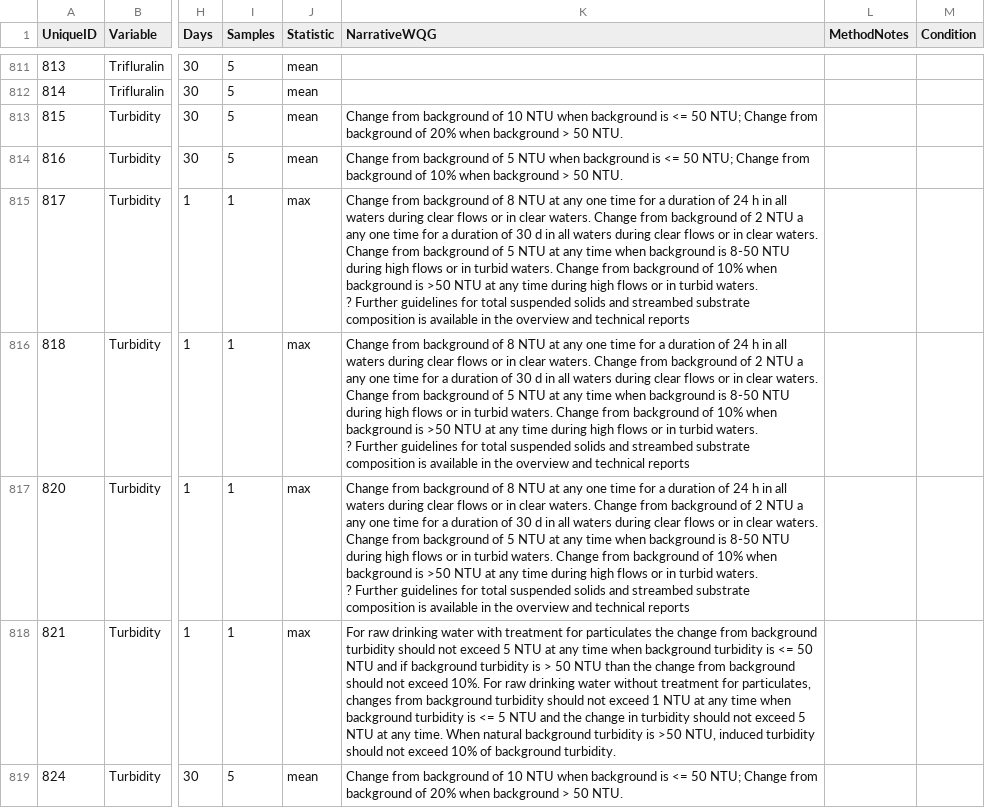
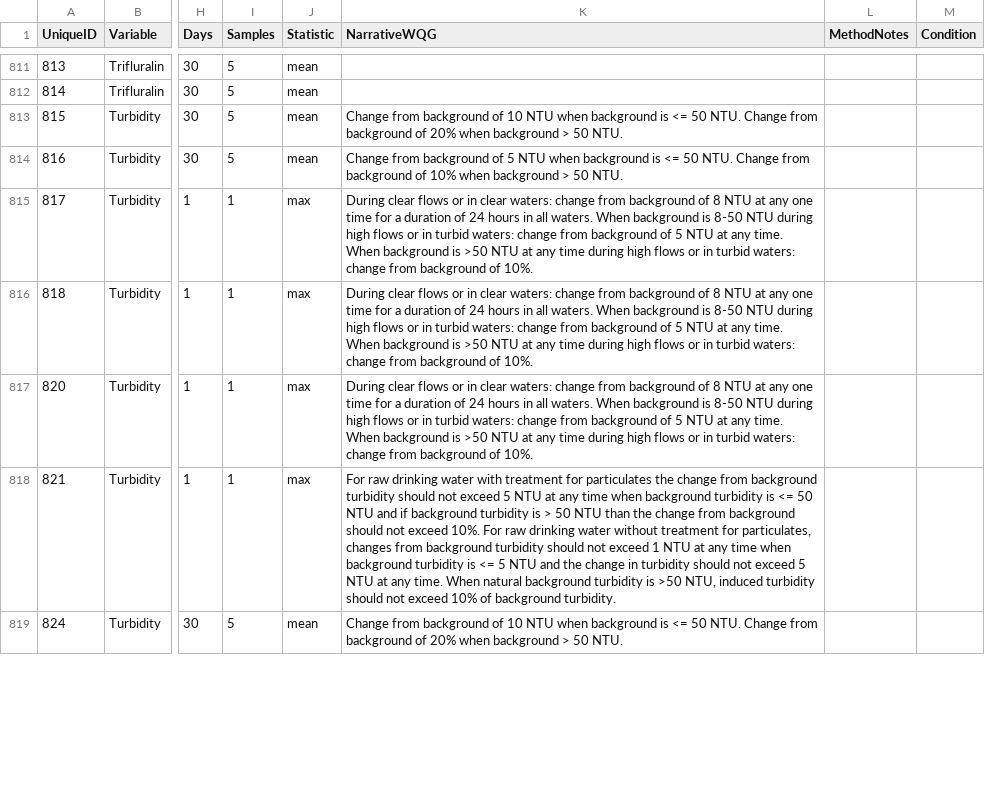
Before and after one commit to bcgov/wqg_data, a CSV file: all_wqgs.csv, drawn as a sheet; only a part is shown, gaps mark what is left out; ↵ is a line break in a cell; the diff covers the shown part only; the diff names each change by its address in the sheet, - before the commit and + after, or states it on an @@ line.

Commit message:
Changes to turbidity to separate short and long term notes.  Added lines for long term.

```diff
--- a/all_wqgs.csv
+++ b/all_wqgs.csv
-K813 (NarrativeWQG): …<= 50 NTU; Change from…
+K813 (NarrativeWQG): …<= 50 NTU. Change from…
-K814 (NarrativeWQG): …<= 50 NTU; Change from…
+K814 (NarrativeWQG): …<= 50 NTU. Change from…
-K815:K817 (NarrativeWQG): Change from background of 8 NTU at any one time for a duration of 24 h in all waters during clear flows or in clear waters. Change from background of 2 NTU a any one time for a duration of 30 d in all waters during clear flows or in clear waters. Change from background of 5 NTU at any time when background is 8-50 NTU during high flows or in turbid waters. Change from background of 10% when background is >50 NTU at any time during high flows or in turbid waters. ↵ ? Further guidelines for total suspended solids and streambed substrate composition is available in the overview and technical reports
+K815:K817 (NarrativeWQG): During clear flows or in clear waters: change from background of 8 NTU at any one time for a duration of 24 hours in all waters. When background is 8-50 NTU during high flows or in turbid waters: change from background of 5 NTU at any time. When background is >50 NTU at any time during high flows or in turbid waters: change from background of 10%.
-K819 (NarrativeWQG): …<= 50 NTU; Change from…
+K819 (NarrativeWQG): …<= 50 NTU. Change from…
```
Also changed, not shown: 6 added rows and 6 edited cells elsewhere in this file.
